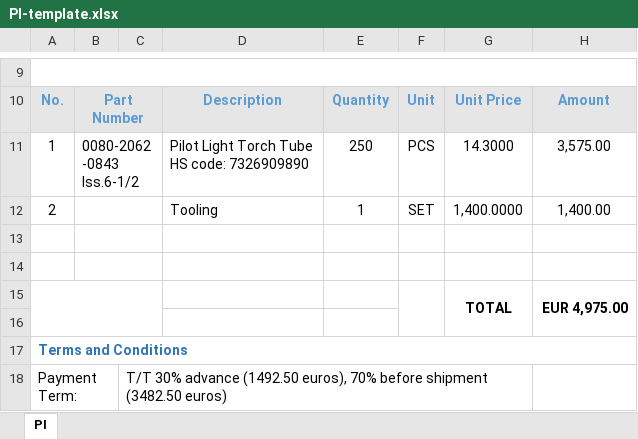
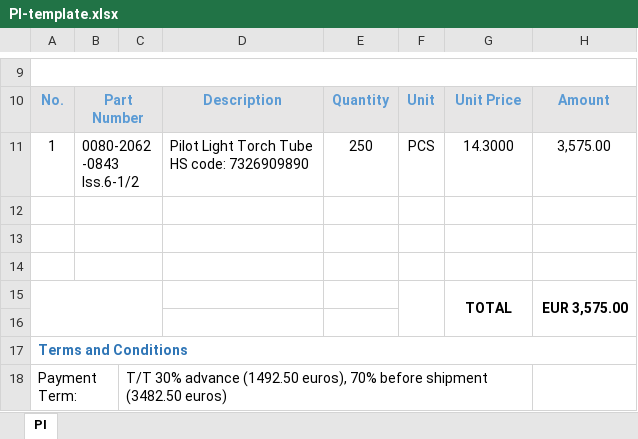
Before and after one commit to skyloma80/exportcrm, an Excel workbook: excel-template/PI-template.xlsx, sheet PI, drawn as a sheet; only a part is shown, gaps mark what is left out; values as stored, in another font and other column widths than the file's, no borders; charts and pictures not drawn; removed rows and columns are numbered as before the commit, all else as after; the diff names each change by its address in the sheet, - before the commit and + after, or states it on an @@ line.

```diff
--- a/excel-template/PI-template.xlsx (sheet PI)
+++ b/excel-template/PI-template.xlsx (sheet PI)
-row 12: 2 |  |  | Tooling | 1 | SET | 1,400.0000 | 1,400.00
+row 14: (empty)
-H15: EUR 4,975.00
+H15: EUR 3,575.00
```
Also changed, not shown: excel-template/PO-template.xlsx, 47 other files.
